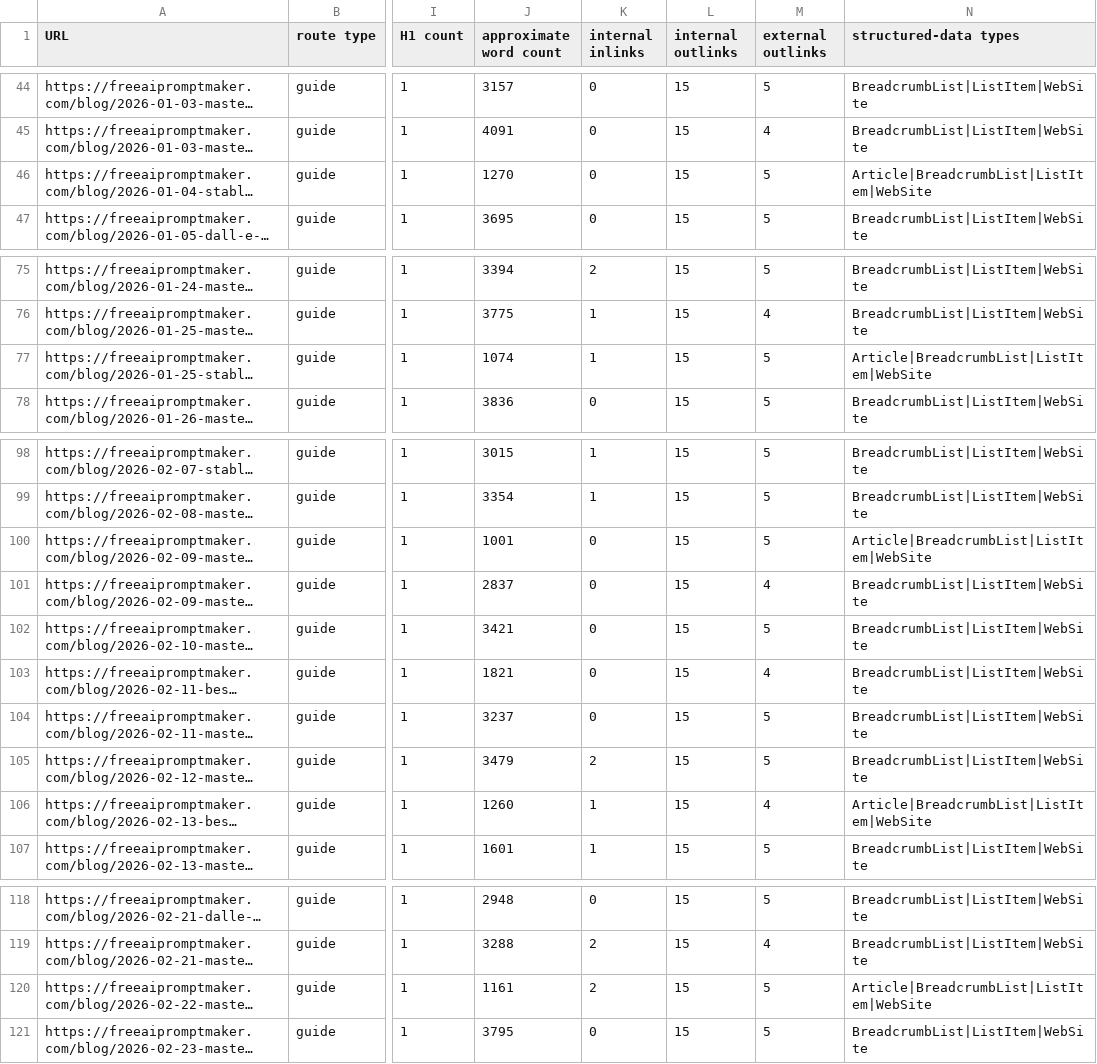
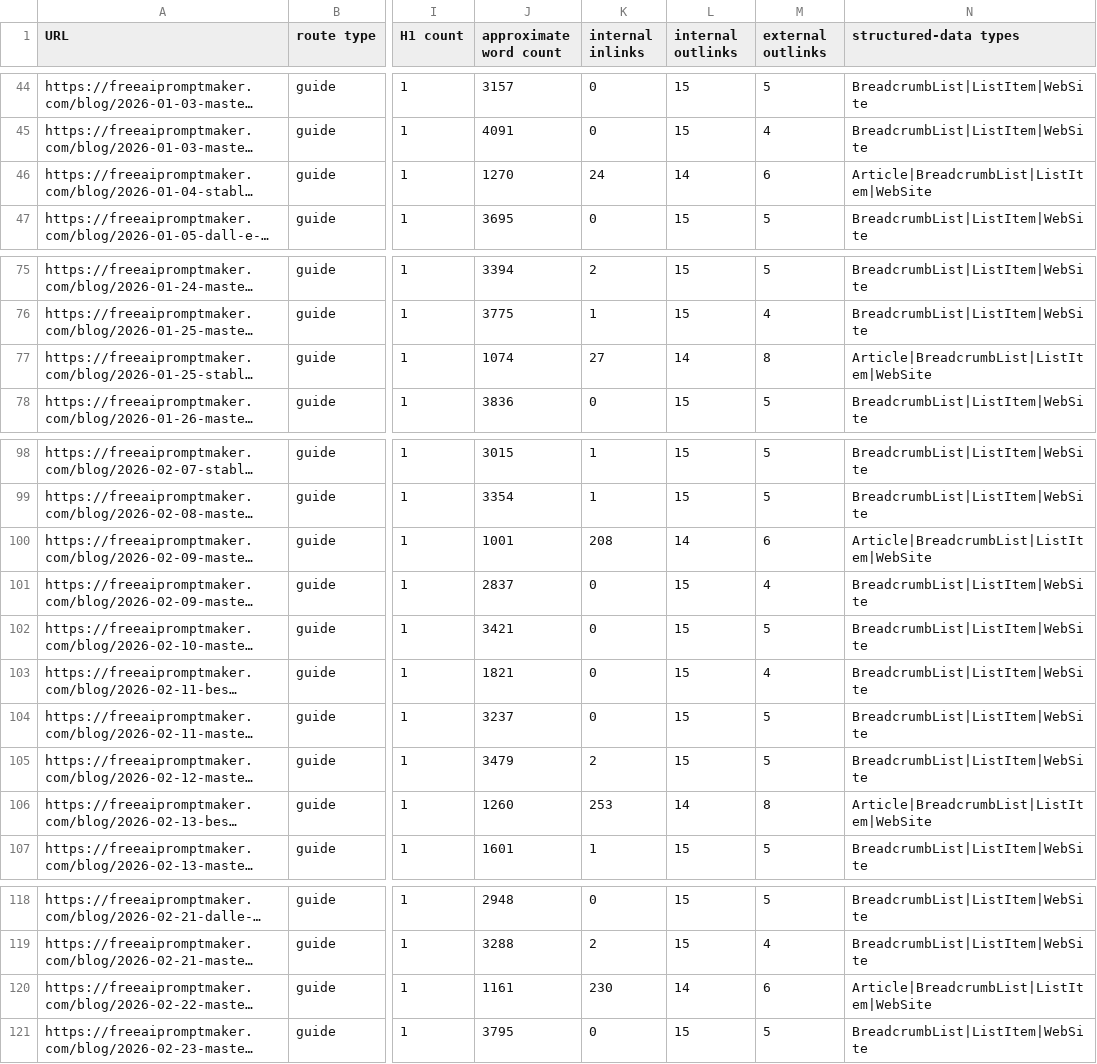
Before and after one commit to IIMugi/freeaipromptmaker, a CSV file: docs/adsense-rebuild/URL_INVENTORY.csv, drawn as a sheet; only a part is shown, gaps mark what is left out; long unchanged cells end in …; the diff covers the shown part only; the diff names each change by its address in the sheet, - before the commit and + after, or states it on an @@ line.

```diff
--- a/docs/adsense-rebuild/URL_INVENTORY.csv
+++ b/docs/adsense-rebuild/URL_INVENTORY.csv
-K46 (internal inlinks): 0
+K46 (internal inlinks): 24
-L46 (internal outlinks): 15
+L46 (internal outlinks): 14
-M46 (external outlinks): 5
+M46 (external outlinks): 6
-K77 (internal inlinks): 1
+K77 (internal inlinks): 27
-L77 (internal outlinks): 15
+L77 (internal outlinks): 14
-M77 (external outlinks): 5
+M77 (external outlinks): 8
-K100 (internal inlinks): 0
+K100 (internal inlinks): 208
-L100 (internal outlinks): 15
+L100 (internal outlinks): 14
-M100 (external outlinks): 5
+M100 (external outlinks): 6
-K106 (internal inlinks): 1
+K106 (internal inlinks): 253
-L106 (internal outlinks): 15
+L106 (internal outlinks): 14
-M106 (external outlinks): 4
+M106 (external outlinks): 8
-K120 (internal inlinks): 2
+K120 (internal inlinks): 230
-L120 (internal outlinks): 15
+L120 (internal outlinks): 14
-M120 (external outlinks): 5
+M120 (external outlinks): 6
```
Also changed, not shown: 2 edited cells elsewhere in this file, docs/adsense-rebuild/CONTENT_DECISIONS.csv, 1 other file.
